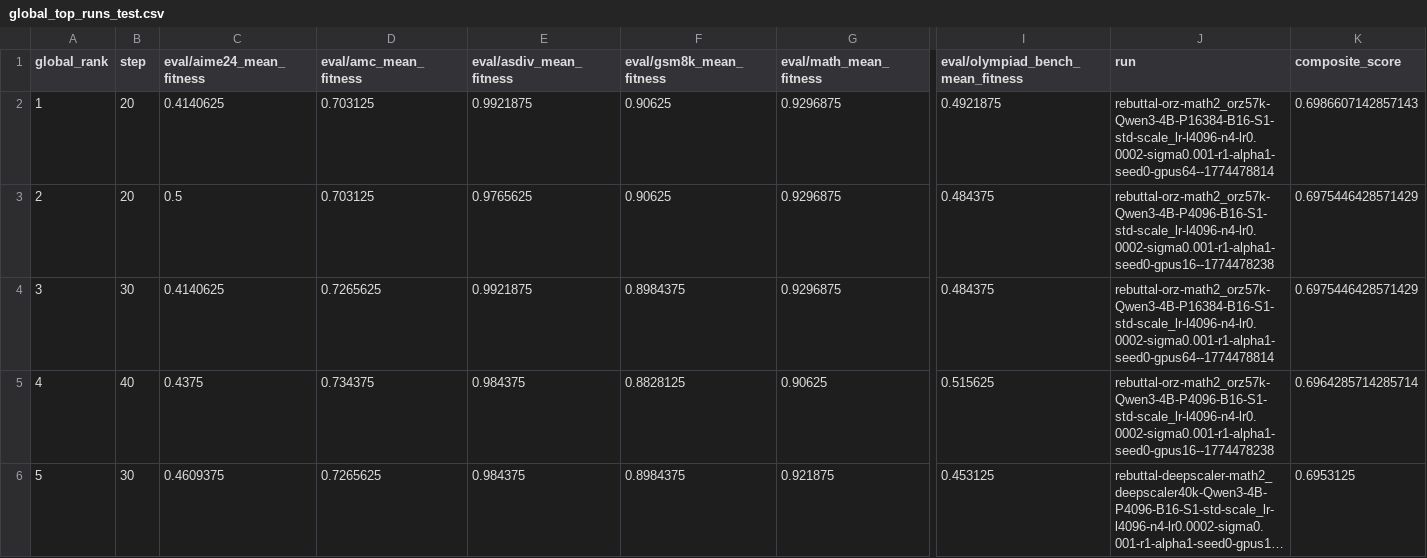
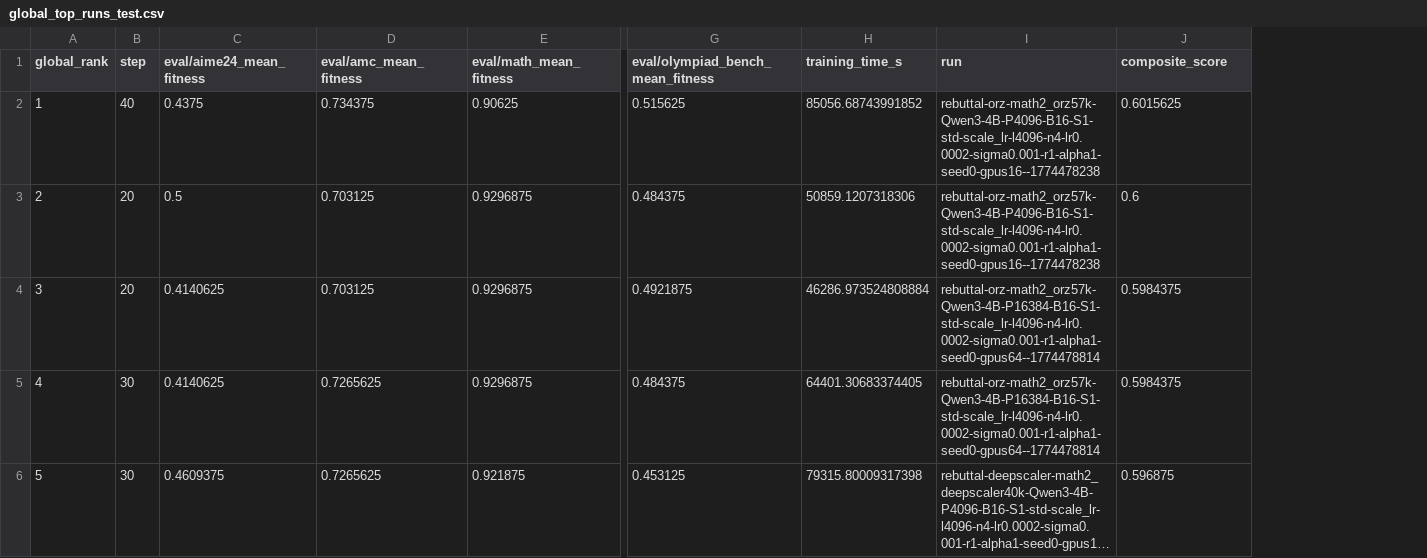
Before and after one commit to siyanabandrova-dotcom/ES, a CSV file: global_top_runs_test.csv, drawn as a sheet; only a part is shown, gaps mark what is left out; long unchanged cells end in …; removed rows and columns are numbered as before the commit, all else as after; rows hold the shown columns only; the diff names each change by its address in the sheet, - before the commit and + after, or states it on an @@ line.

```diff
--- a/global_top_runs_test.csv
+++ b/global_top_runs_test.csv
-column E (eval/asdiv_mean_fitness), rows 3-4: 0.9765625 | 0.9921875; row 6: 0.984375
-column F (eval/gsm8k_mean_fitness), rows 3-4: 0.90625 | 0.8984375; row 6: 0.8984375
+column H (training_time_s), row 3: 50859.1207318306; rows 5-6: 64401.30683374405 | 79315.80009317398
-row 2: 1 | 20 | 0.4140625 | 0.703125 | 0.9921875 | 0.90625 | 0.9296875 | 0.4921875 | rebuttal-orz-math2_orz57k-Qwen3-4B-P16384-B16-S1-std-scale_lr-l4096-n4-lr0.0002-sigma0.001-r1-alpha1-seed0-gpus64--1774478814 | 0.6986607142857143
+row 2: 1 | 40 | 0.4375 | 0.734375 | 0.90625 | 0.515625 | 85056.68743991852 | rebuttal-orz-math2_orz57k-Qwen3-4B-P4096-B16-S1-std-scale_lr-l4096-n4-lr0.0002-sigma0.001-r1-alpha1-seed0-gpus16--1774478238 | 0.6015625
-J3 (composite_score): 0.6975446428571429
+J3 (composite_score): 0.6
+row 4: 3 | 20 | 0.4140625 | 0.703125 | 0.9296875 | 0.4921875 | 46286.973524808884 | rebuttal-orz-math2_orz57k-Qwen3-4B-P16384-B16-S1-std-scale_lr-l4096-n4-lr0.0002-sigma0.001-r1-alpha1-seed0-gpus64--1774478814 | 0.5984375
@@ column A (global_rank) renumbered in row 5 @@
-J5 (composite_score): 0.6975446428571429
+J5 (composite_score): 0.5984375
-row 5: 4 | 40 | 0.4375 | 0.734375 | 0.984375 | 0.8828125 | 0.90625 | 0.515625 | rebuttal-orz-math2_orz57k-Qwen3-4B-P4096-B16-S1-std-scale_lr-l4096-n4-lr0.0002-sigma0.001-r1-alpha1-seed0-gpus16--1774478238 | 0.6964285714285714
-J6 (composite_score): 0.6953125
+J6 (composite_score): 0.596875
```
Also changed, not shown: ranked_eval_runs_test.csv, 2 other files.
